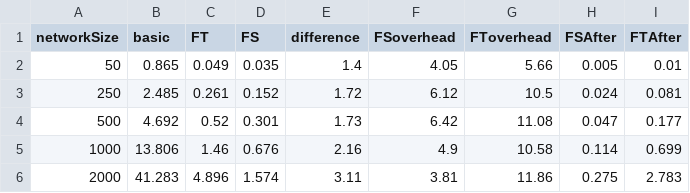
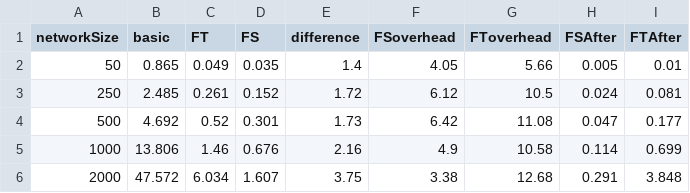
Before and after one commit to PerFuchs/safra-termination-detection-fault-tolerant, a CSV file: report/figures/processing-times-aky.csv, drawn as a sheet.

```diff
--- a/report/figures/processing-times-aky.csv
+++ b/report/figures/processing-times-aky.csv
@@ -5,2 +5,2 @@ networkSize,basic,FT,FS,difference,FSoverhead,FToverhead,FSAfter,FTAfter
 1000,13.806,1.46,0.676,2.16,4.9,10.58,0.114,0.699
-2000,41.283,4.896,1.574,3.11,3.81,11.86,0.275,2.783
+2000,47.572,6.034,1.607,3.75,3.38,12.68,0.291,3.848
```
Also changed, not shown: report/figures/processing-times-faulty-aky.csv, report/figures/token-sizes-faulty-aky.csv, 7 other files.
